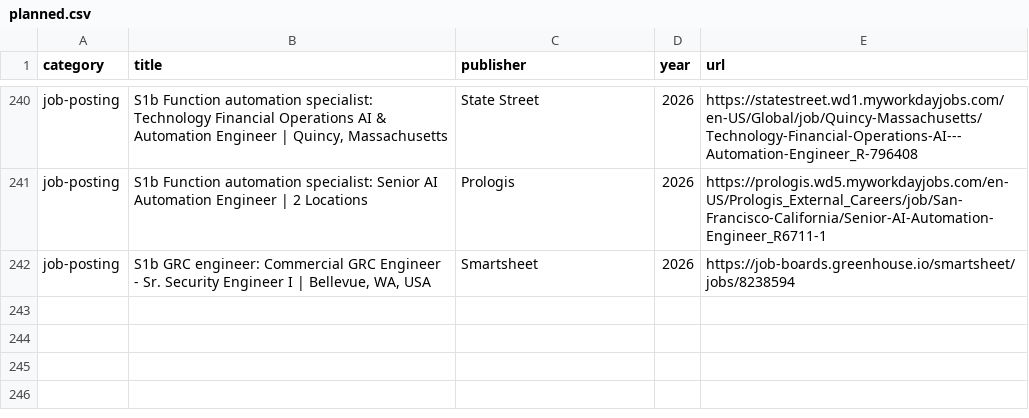
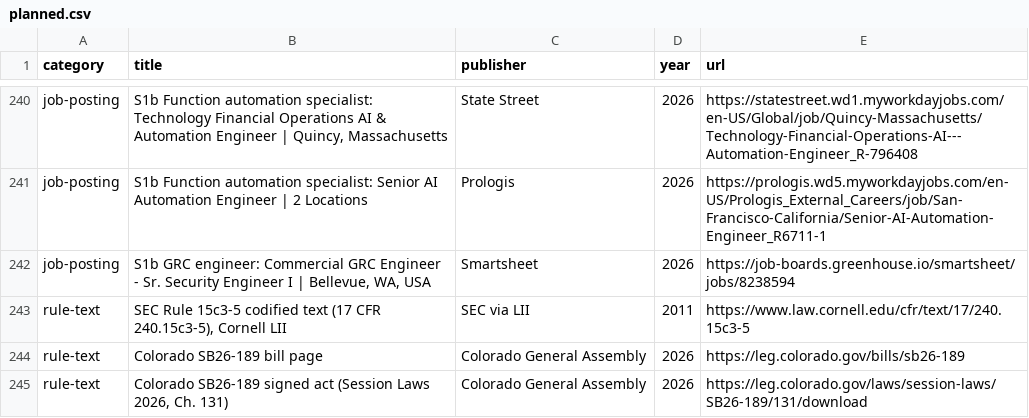
Before and after one commit to protocolvision/sig-p4b, a CSV file: drafts/research/who-owns-the-rules/corpus/planned.csv, drawn as a sheet; only a part is shown, gaps mark what is left out; the diff names each change by its address in the sheet, - before the commit and + after, or states it on an @@ line.

```diff
--- a/drafts/research/who-owns-the-rules/corpus/planned.csv
+++ b/drafts/research/who-owns-the-rules/corpus/planned.csv
+row 243: rule-text | SEC Rule 15c3-5 codified text (17 CFR 240.15c3-5), Cornell LII | SEC via LII | 2011 | https://www.law.cornell.edu/cfr/text/17/240.15c3-5
+row 244: rule-text | Colorado SB26-189 bill page | Colorado General Assembly | 2026 | https://leg.colorado.gov/bills/sb26-189
+row 245: rule-text | Colorado SB26-189 signed act (Session Laws 2026, Ch. 131) | Colorado General Assembly | 2026 | https://leg.colorado.gov/laws/session-laws/SB26-189/131/download
```
Also changed, not shown: drafts/research/who-owns-the-rules/corpus/index.csv, drafts/research/who-owns-the-rules/corpus/manifest.csv, 4 other files.
